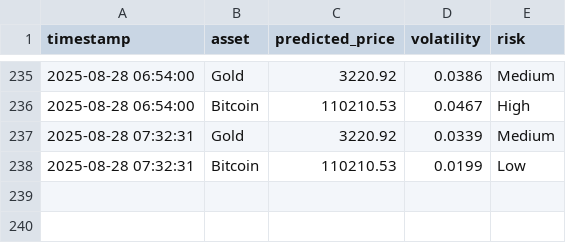
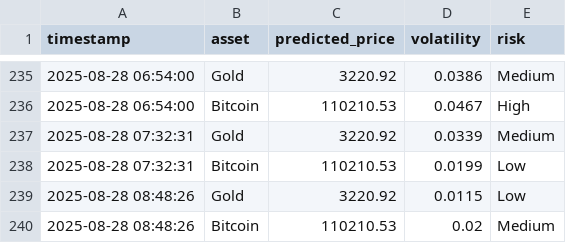
Before and after one commit to mehernsiri-cloud/gold-bitcoin-matrix, a CSV file: data/predictions_log.csv, drawn as a sheet; only a part is shown, gaps mark what is left out; the diff names each change by its address in the sheet, - before the commit and + after, or states it on an @@ line.

```diff
--- a/data/predictions_log.csv
+++ b/data/predictions_log.csv
+row 239: 2025-08-28 08:48:26 | Gold | 3220.92 | 0.0115 | Low
+row 240: 2025-08-28 08:48:26 | Bitcoin | 110210.53 | 0.02 | Medium
```
Also changed, not shown: data/actual_data.csv.
